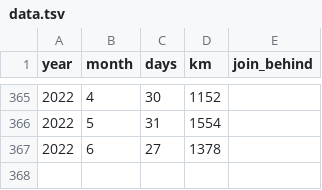
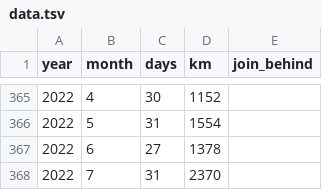
Before and after one commit to jurajede/jurajede.github.io, a TSV file: data/data.tsv, drawn as a sheet; only a part is shown, gaps mark what is left out; the diff names each change by its address in the sheet, - before the commit and + after, or states it on an @@ line.

Commit message:
july 2022 added

```diff
--- a/data/data.tsv
+++ b/data/data.tsv
+row 368: 2022 | 7 | 31 | 2370
```
